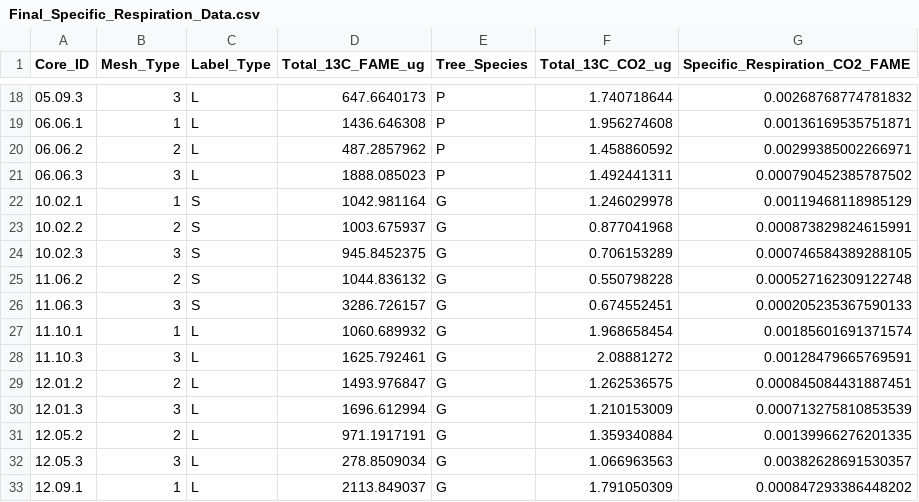
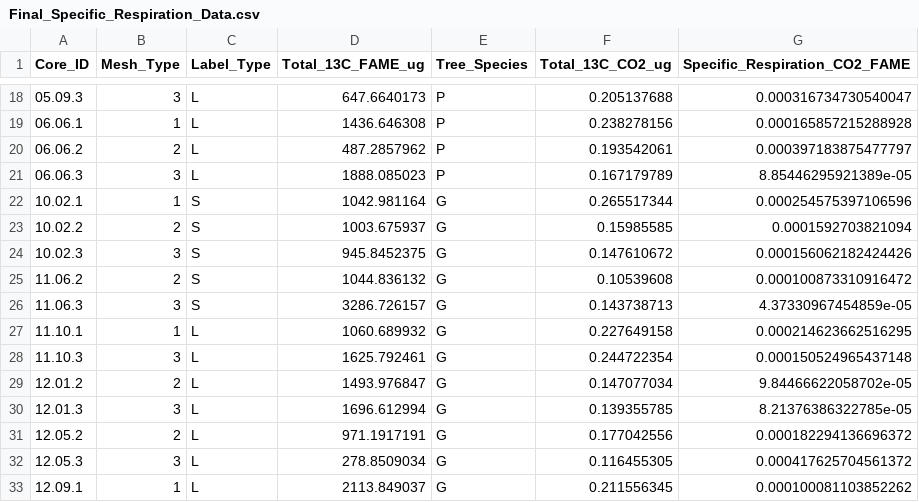
Before and after one commit to kennarewcastle/CR_13C_PLFA_R, a CSV file: Final_Specific_Respiration_Data.csv, drawn as a sheet; only a part is shown, gaps mark what is left out; the diff covers the shown part only.

```diff
--- a/Final_Specific_Respiration_Data.csv
+++ b/Final_Specific_Respiration_Data.csv
@@ -18,16 +18,16 @@
-"05.09.3",3,"L",647.6640173,"P",1.740718644,0.00268768774781832
-"06.06.1",1,"L",1436.646308,"P",1.956274608,0.00136169535751871
-"06.06.2",2,"L",487.2857962,"P",1.458860592,0.00299385002266971
-"06.06.3",3,"L",1888.085023,"P",1.492441311,0.000790452385787502
-"10.02.1",1,"S",1042.981164,"G",1.246029978,0.00119468118985129
-"10.02.2",2,"S",1003.675937,"G",0.877041968,0.000873829824615991
-"10.02.3",3,"S",945.8452375,"G",0.706153289,0.000746584389288105
-"11.06.2",2,"S",1044.836132,"G",0.550798228,0.000527162309122748
-"11.06.3",3,"S",3286.726157,"G",0.674552451,0.000205235367590133
-"11.10.1",1,"L",1060.689932,"G",1.968658454,0.00185601691371574
-"11.10.3",3,"L",1625.792461,"G",2.08881272,0.00128479665769591
-"12.01.2",2,"L",1493.976847,"G",1.262536575,0.000845084431887451
-"12.01.3",3,"L",1696.612994,"G",1.210153009,0.000713275810853539
-"12.05.2",2,"L",971.1917191,"G",1.359340884,0.00139966276201335
-"12.05.3",3,"L",278.8509034,"G",1.066963563,0.00382628691530357
-"12.09.1",1,"L",2113.849037,"G",1.791050309,0.000847293386448202
+"05.09.3",3,"L",647.6640173,"P",0.205137688,0.000316734730540047
+"06.06.1",1,"L",1436.646308,"P",0.238278156,0.000165857215288928
+"06.06.2",2,"L",487.2857962,"P",0.193542061,0.000397183875477797
+"06.06.3",3,"L",1888.085023,"P",0.167179789,8.85446295921389e-05
+"10.02.1",1,"S",1042.981164,"G",0.265517344,0.000254575397106596
+"10.02.2",2,"S",1003.675937,"G",0.15985585,0.0001592703821094
+"10.02.3",3,"S",945.8452375,"G",0.147610672,0.000156062182424426
+"11.06.2",2,"S",1044.836132,"G",0.10539608,0.000100873310916472
+"11.06.3",3,"S",3286.726157,"G",0.143738713,4.37330967454859e-05
+"11.10.1",1,"L",1060.689932,"G",0.227649158,0.000214623662516295
+"11.10.3",3,"L",1625.792461,"G",0.244722354,0.000150524965437148
+"12.01.2",2,"L",1493.976847,"G",0.147077034,9.84466622058702e-05
+"12.01.3",3,"L",1696.612994,"G",0.139355785,8.21376386322785e-05
+"12.05.2",2,"L",971.1917191,"G",0.177042556,0.000182294136696372
+"12.05.3",3,"L",278.8509034,"G",0.116455305,0.000417625704561372
+"12.09.1",1,"L",2113.849037,"G",0.211556345,0.000100081103852262
```
Also changed, not shown: 122 edited cells elsewhere in this file, 1 other file.
